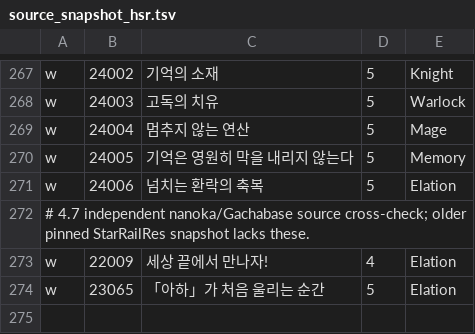
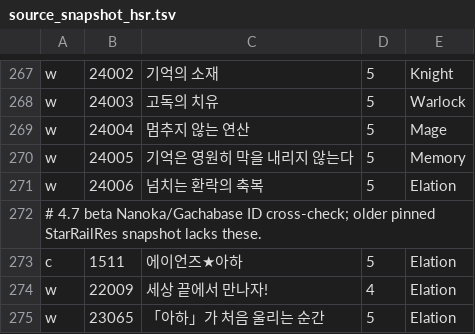
Before and after one commit to P-JSL/gacha_pickup_calculator, a TSV file: src/source_snapshot_hsr.tsv, drawn as a sheet; only a part is shown, gaps mark what is left out.

Commit message:
fix: replace temporary Aeon Aha identity with official beta ID 1511

```diff
--- a/src/source_snapshot_hsr.tsv
+++ b/src/source_snapshot_hsr.tsv
@@ -271,3 +271,4 @@ w	24005	기억은 영원히 막을 내리지 않는다	5	Memory
 w	24006	넘치는 환락의 축복	5	Elation
-# 4.7 independent nanoka/Gachabase source cross-check; older pinned StarRailRes snapshot lacks these.
+# 4.7 beta Nanoka/Gachabase ID cross-check; older pinned StarRailRes snapshot lacks these.
+c	1511	에이언즈★아하	5	Elation
 w	22009	세상 끝에서 만나자!	4	Elation
```
Also changed, not shown: src/catalog_data.tsv, src/signature_pairs.tsv, 7 other files.
